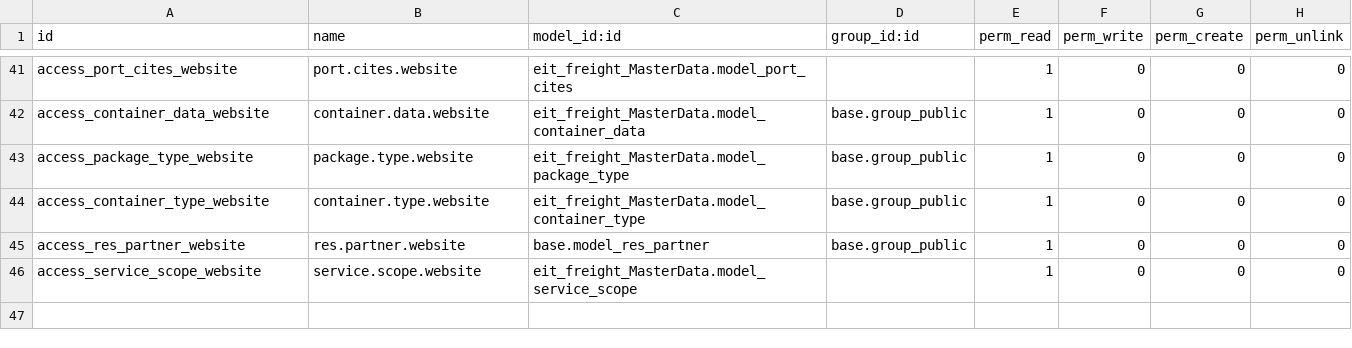
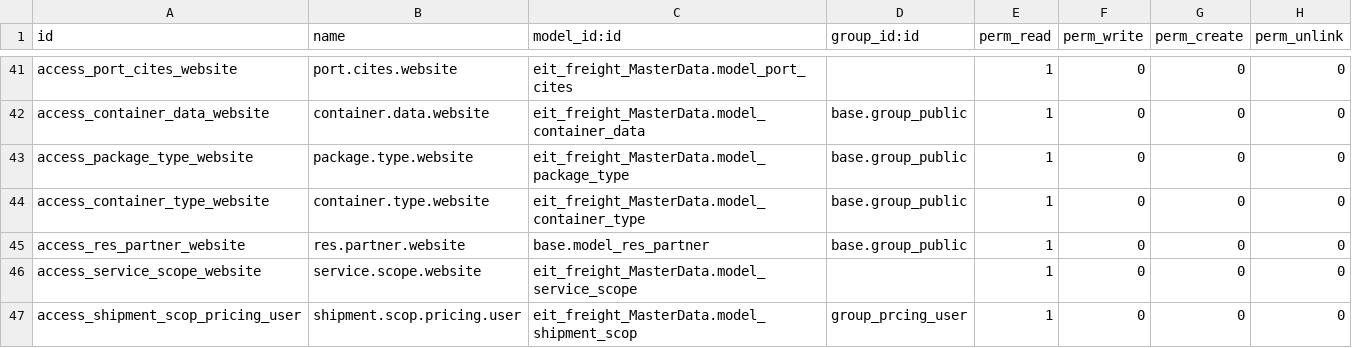
Before and after one commit to alyelnemr/Acs-17, a CSV file: eit_freight_pricing/security/ir.model.access.csv, drawn as a sheet; only a part is shown, gaps mark what is left out.

Commit message:
[fix] all issues

```diff
--- a/eit_freight_pricing/security/ir.model.access.csv
+++ b/eit_freight_pricing/security/ir.model.access.csv
@@ -46 +46,2 @@ access_res_partner_website,res.partner.website,base.model_res_partner,base.group
 access_service_scope_website,service.scope.website,eit_freight_MasterData.model_service_scope,,1,0,0,0
+access_shipment_scop_pricing_user,shipment.scop.pricing.user,eit_freight_MasterData.model_shipment_scop,group_prcing_user,1,0,0,0
```
